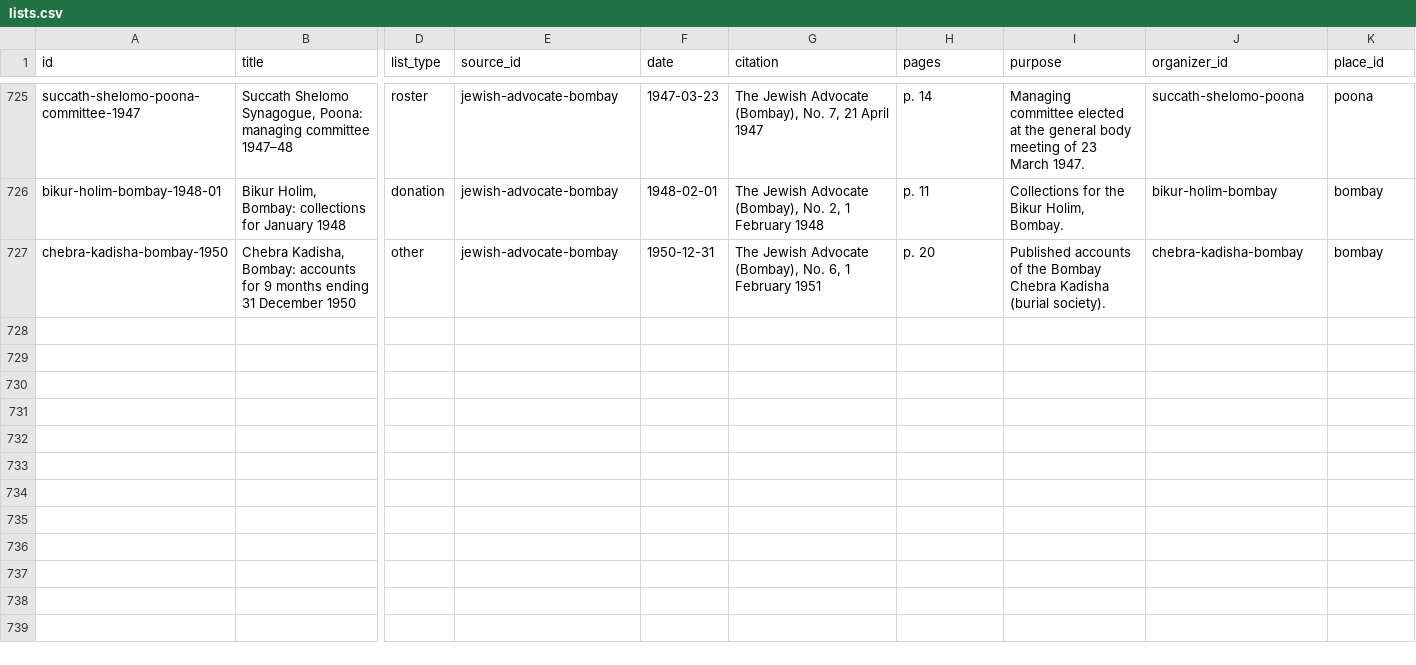
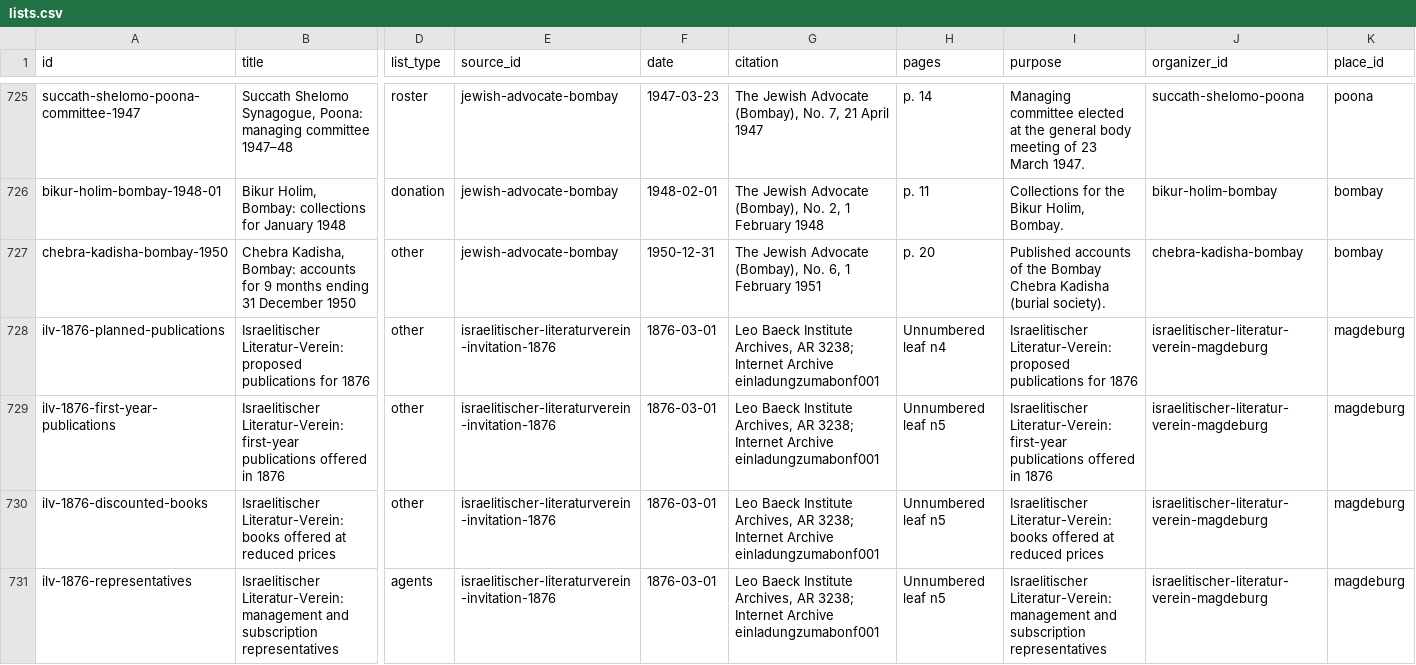
Before and after one commit to judaicadh/listsexplorer, a CSV file: data/lists.csv, drawn as a sheet; only a part is shown, gaps mark what is left out; rows hold the shown columns only; the diff names each change by its address in the sheet, - before the commit and + after, or states it on an @@ line.

Commit message:
Add Israelitischer Literatur-Verein 1876 circular lists

```diff
--- a/data/lists.csv
+++ b/data/lists.csv
+row 728: ilv-1876-planned-publications | Israelitischer Literatur-Verein: proposed publications for 1876 | other | israelitischer-literaturverein-invitation-1876 | 1876-03-01 | Leo Baeck Institute Archives, AR 3238; Internet Archive einladungzumabonf001 | Unnumbered leaf n4 | Israelitischer Literatur-Verein: proposed publications for 1876 | israelitischer-literatur-verein-magdeburg | magdeburg
+row 729: ilv-1876-first-year-publications | Israelitischer Literatur-Verein: first-year publications offered in 1876 | other | israelitischer-literaturverein-invitation-1876 | 1876-03-01 | Leo Baeck Institute Archives, AR 3238; Internet Archive einladungzumabonf001 | Unnumbered leaf n5 | Israelitischer Literatur-Verein: first-year publications offered in 1876 | israelitischer-literatur-verein-magdeburg | magdeburg
+row 730: ilv-1876-discounted-books | Israelitischer Literatur-Verein: books offered at reduced prices | other | israelitischer-literaturverein-invitation-1876 | 1876-03-01 | Leo Baeck Institute Archives, AR 3238; Internet Archive einladungzumabonf001 | Unnumbered leaf n5 | Israelitischer Literatur-Verein: books offered at reduced prices | israelitischer-literatur-verein-magdeburg | magdeburg
+row 731: ilv-1876-representatives | Israelitischer Literatur-Verein: management and subscription representatives | agents | israelitischer-literaturverein-invitation-1876 | 1876-03-01 | Leo Baeck Institute Archives, AR 3238; Internet Archive einladungzumabonf001 | Unnumbered leaf n5 | Israelitischer Literatur-Verein: management and subscription representatives | israelitischer-literatur-verein-magdeburg | magdeburg
```
Also changed, not shown: data/organizations.csv, data/places.csv, 6 other files.
